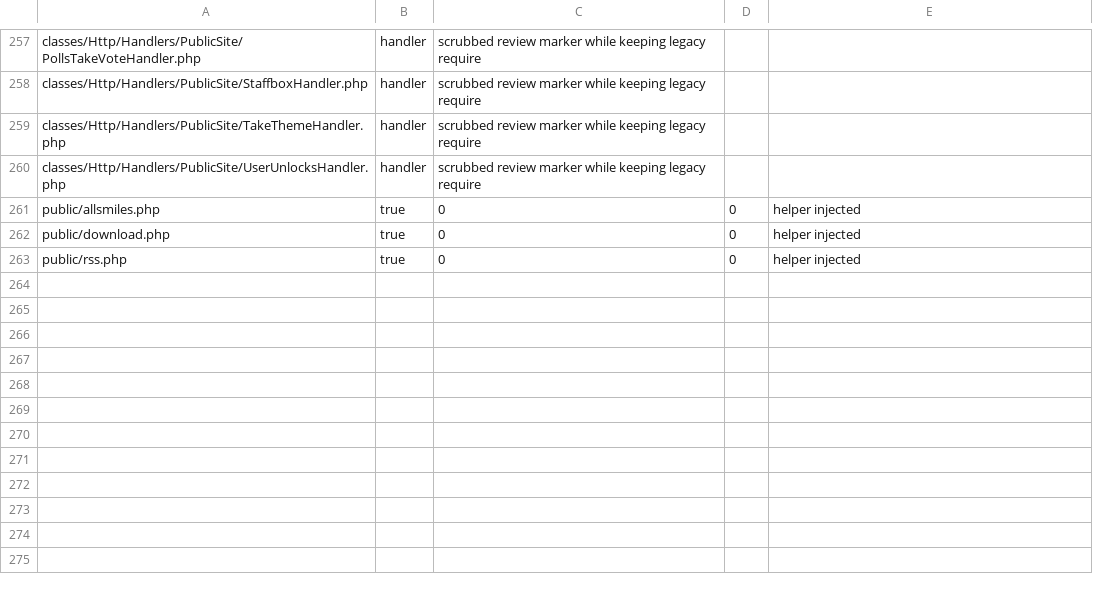
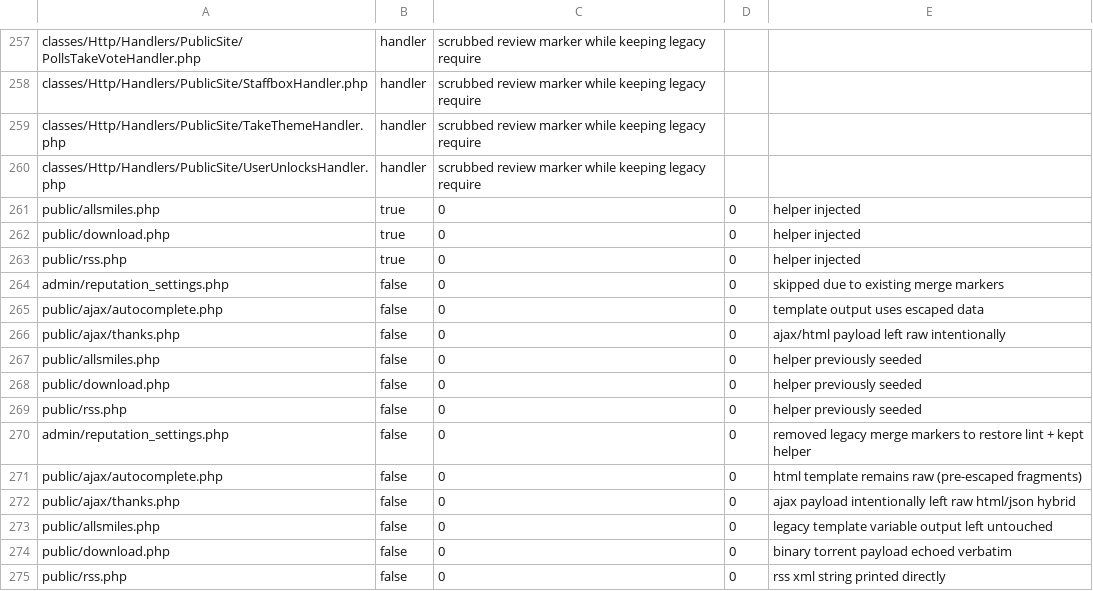
Before and after one commit to trackerone/Pu-239, a CSV file: tools/modernize_report.csv, drawn as a sheet; only a part is shown, gaps mark what is left out.

```diff
--- a/tools/modernize_report.csv
+++ b/tools/modernize_report.csv
@@ -263 +263,13 @@ public/download.php,true,0,0,helper injected
 public/rss.php,true,0,0,helper injected
+admin/reputation_settings.php,false,0,0,skipped due to existing merge markers
+public/ajax/autocomplete.php,false,0,0,template output uses escaped data
+public/ajax/thanks.php,false,0,0,ajax/html payload left raw intentionally
+public/allsmiles.php,false,0,0,helper previously seeded
+public/download.php,false,0,0,helper previously seeded
+public/rss.php,false,0,0,helper previously seeded
+admin/reputation_settings.php,false,0,0,removed legacy merge markers to restore lint + kept helper
+public/ajax/autocomplete.php,false,0,0,html template remains raw (pre-escaped fragments)
+public/ajax/thanks.php,false,0,0,ajax payload intentionally left raw html/json hybrid
+public/allsmiles.php,false,0,0,legacy template variable output left untouched
+public/download.php,false,0,0,binary torrent payload echoed verbatim
+public/rss.php,false,0,0,rss xml string printed directly
```
Also changed, not shown: 3 other files.
